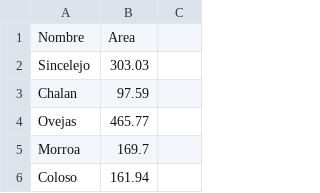
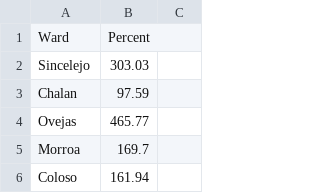
Before and after one commit to 63anp3ca/HomeWork3, a CSV file: dataI2.csv, drawn as a sheet; only a part is shown.

Commit message:
Update dataI2.csv

```diff
--- a/dataI2.csv
+++ b/dataI2.csv
@@ -1,2 +1,2 @@
-Nombre,Area
+Ward,Percent
 Sincelejo,303.03
```
